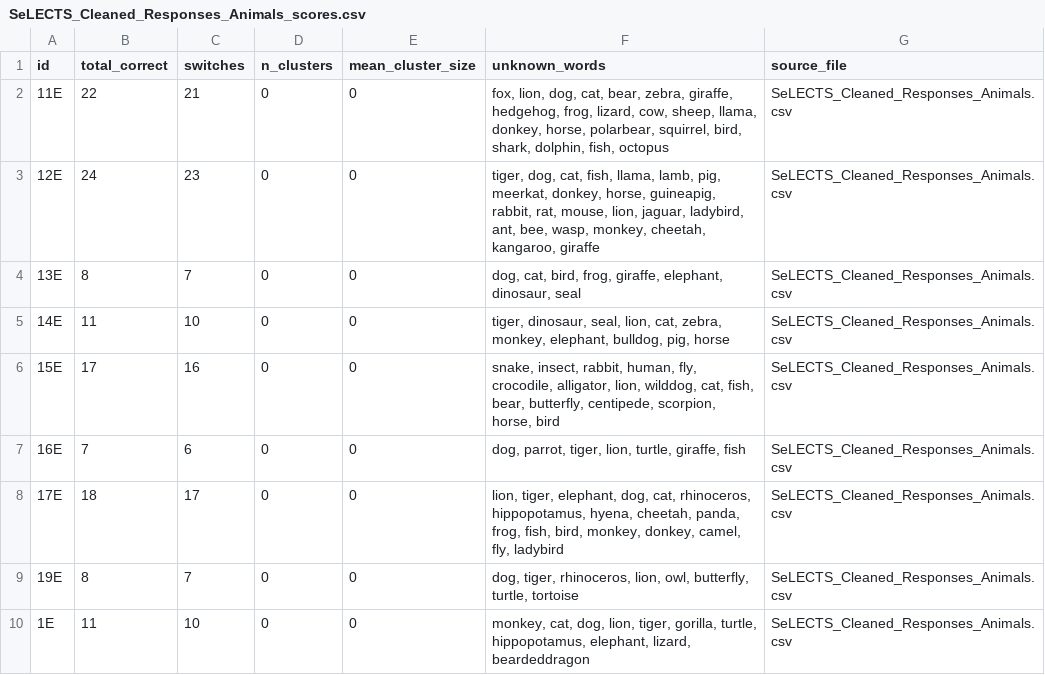
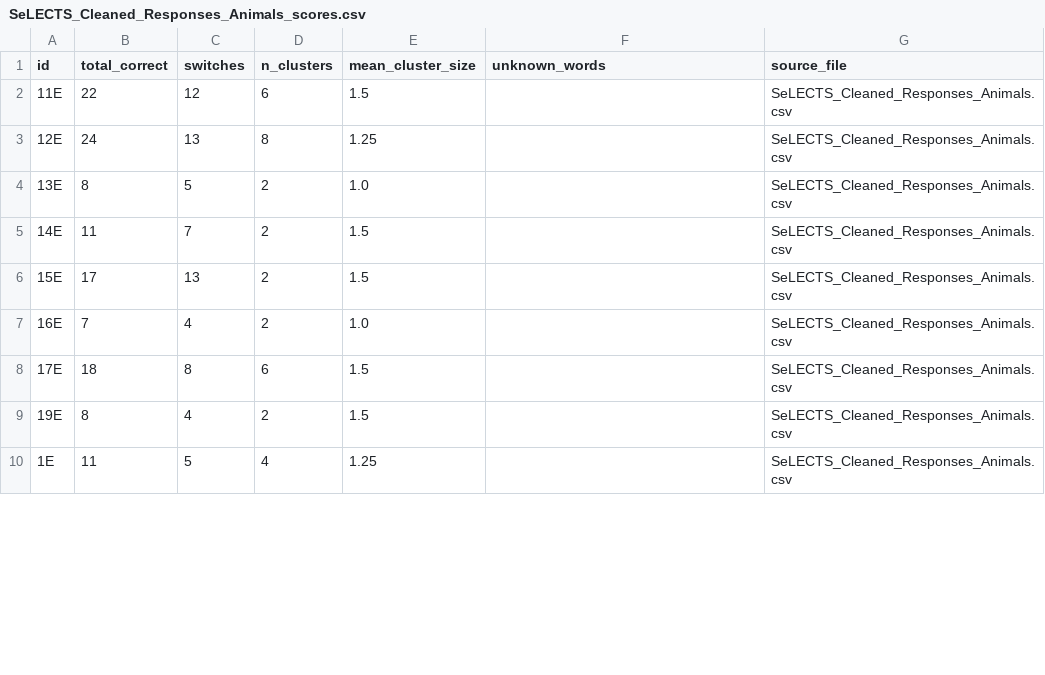
Before and after one commit to aishaftu/SemanticFluency, a CSV file: SeLECTS_Cleaned_Responses_Animals_scores.csv, drawn as a sheet; only a part is shown; the diff covers the shown part only.

```diff
--- a/SeLECTS_Cleaned_Responses_Animals_scores.csv
+++ b/SeLECTS_Cleaned_Responses_Animals_scores.csv
@@ -1,10 +1,10 @@
 id,total_correct,switches,n_clusters,mean_cluster_size,unknown_words,source_file
-11E,22,21,0,0,"fox, lion, dog, cat, bear, zebra, giraffe, hedgehog, frog, lizard, cow, sheep, llama, donkey, horse, polarbear, squirrel, bird, shark, dolphin, fish, octopus",SeLECTS_Cleaned_Responses_Animals.csv
-12E,24,23,0,0,"tiger, dog, cat, fish, llama, lamb, pig, meerkat, donkey, horse, guineapig, rabbit, rat, mouse, lion, jaguar, ladybird, ant, bee, wasp, monkey, cheetah, kangaroo, giraffe",SeLECTS_Cleaned_Responses_Animals.csv
-13E,8,7,0,0,"dog, cat, bird, frog, giraffe, elephant, dinosaur, seal",SeLECTS_Cleaned_Responses_Animals.csv
-14E,11,10,0,0,"tiger, dinosaur, seal, lion, cat, zebra, monkey, elephant, bulldog, pig, horse",SeLECTS_Cleaned_Responses_Animals.csv
-15E,17,16,0,0,"snake, insect, rabbit, human, fly, crocodile, alligator, lion, wilddog, cat, fish, bear, butterfly, centipede, scorpion, horse, bird",SeLECTS_Cleaned_Responses_Animals.csv
-16E,7,6,0,0,"dog, parrot, tiger, lion, turtle, giraffe, fish",SeLECTS_Cleaned_Responses_Animals.csv
-17E,18,17,0,0,"lion, tiger, elephant, dog, cat, rhinoceros, hippopotamus, hyena, cheetah, panda, frog, fish, bird, monkey, donkey, camel, fly, ladybird",SeLECTS_Cleaned_Responses_Animals.csv
-19E,8,7,0,0,"dog, tiger, rhinoceros, lion, owl, butterfly, turtle, tortoise",SeLECTS_Cleaned_Responses_Animals.csv
-1E,11,10,0,0,"monkey, cat, dog, lion, tiger, gorilla, turtle, hippopotamus, elephant, lizard, beardeddragon",SeLECTS_Cleaned_Responses_Animals.csv
+11E,22,12,6,1.5,,SeLECTS_Cleaned_Responses_Animals.csv
+12E,24,13,8,1.25,,SeLECTS_Cleaned_Responses_Animals.csv
+13E,8,5,2,1.0,,SeLECTS_Cleaned_Responses_Animals.csv
+14E,11,7,2,1.5,,SeLECTS_Cleaned_Responses_Animals.csv
+15E,17,13,2,1.5,,SeLECTS_Cleaned_Responses_Animals.csv
+16E,7,4,2,1.0,,SeLECTS_Cleaned_Responses_Animals.csv
+17E,18,8,6,1.5,,SeLECTS_Cleaned_Responses_Animals.csv
+19E,8,4,2,1.5,,SeLECTS_Cleaned_Responses_Animals.csv
+1E,11,5,4,1.25,,SeLECTS_Cleaned_Responses_Animals.csv
```
Also changed, not shown: 64 edited cells elsewhere in this file, HC_Cleaned_Responses_Animals_scores.csv, HC_Cleaned_Responses_Food_scores.csv, 2 other files.
